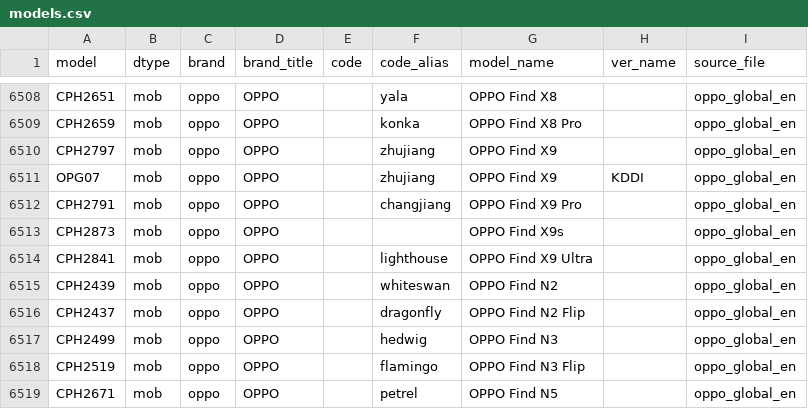
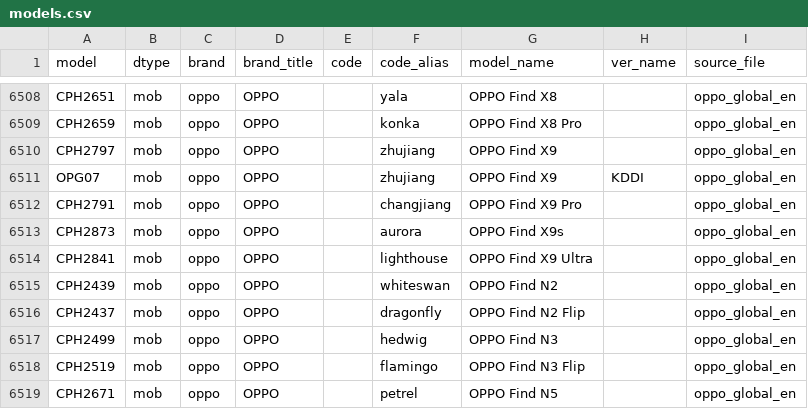
Before and after one commit to KHwang9883/MobileModels-csv, a CSV file: models.csv, drawn as a sheet; only a part is shown, gaps mark what is left out.

Commit message:
Sync with MobileModels 982612d81b46874d409eb2a7567d5915cff91abf

```diff
--- a/models.csv
+++ b/models.csv
@@ -6512,3 +6512,3 @@ OPG07,mob,oppo,OPPO,,zhujiang,OPPO Find X9,KDDI,oppo_global_en
 CPH2791,mob,oppo,OPPO,,changjiang,OPPO Find X9 Pro,,oppo_global_en
-CPH2873,mob,oppo,OPPO,,,OPPO Find X9s,,oppo_global_en
+CPH2873,mob,oppo,OPPO,,aurora,OPPO Find X9s,,oppo_global_en
 CPH2841,mob,oppo,OPPO,,lighthouse,OPPO Find X9 Ultra,,oppo_global_en
```
Also changed, not shown: 1 other file.
